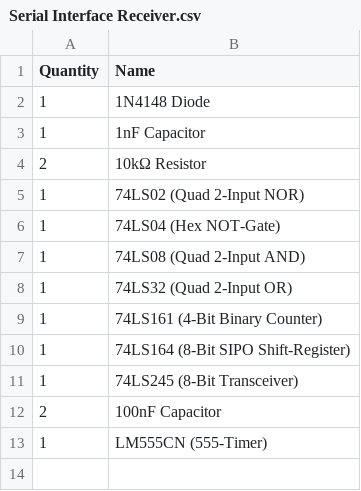
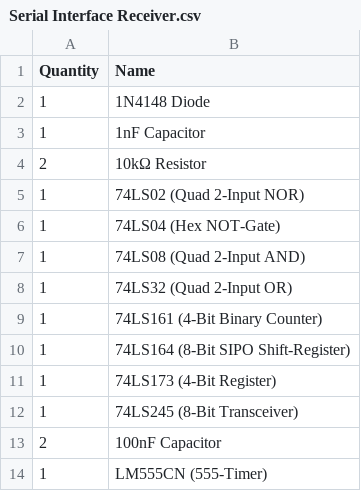
Before and after one commit to timbslr/8-Bit-Breadboard-Computer, a CSV file: docs/resources/PartLists/Serial Interface Receiver.csv, drawn as a sheet; the diff names each change by its address in the sheet, - before the commit and + after, or states it on an @@ line.

Commit message:
implemented Receiver of the Serial Interface

```diff
--- a/docs/resources/PartLists/Serial Interface Receiver.csv
+++ b/docs/resources/PartLists/Serial Interface Receiver.csv
+row 11: 1 | 74LS173 (4-Bit Register)
```
Also changed, not shown: docs/resources/PartLists/Controller.csv, 13 other files.
